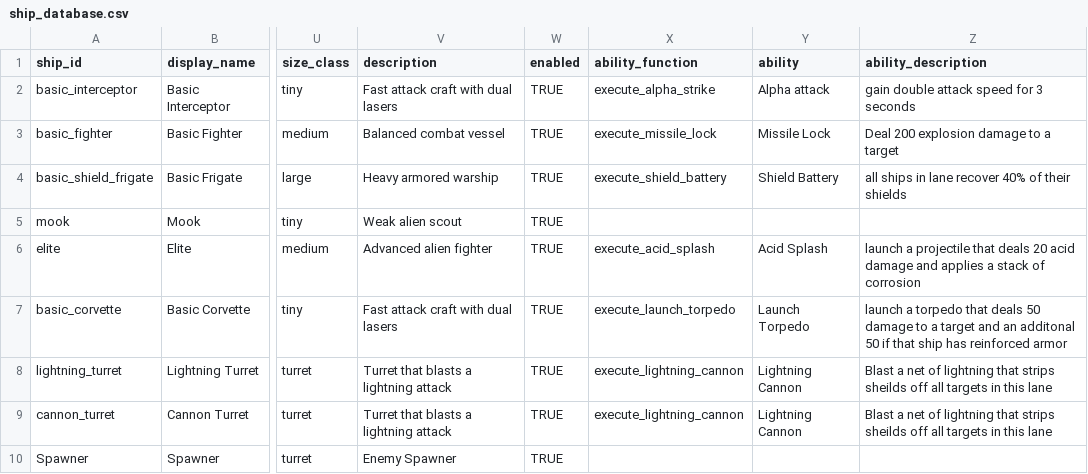
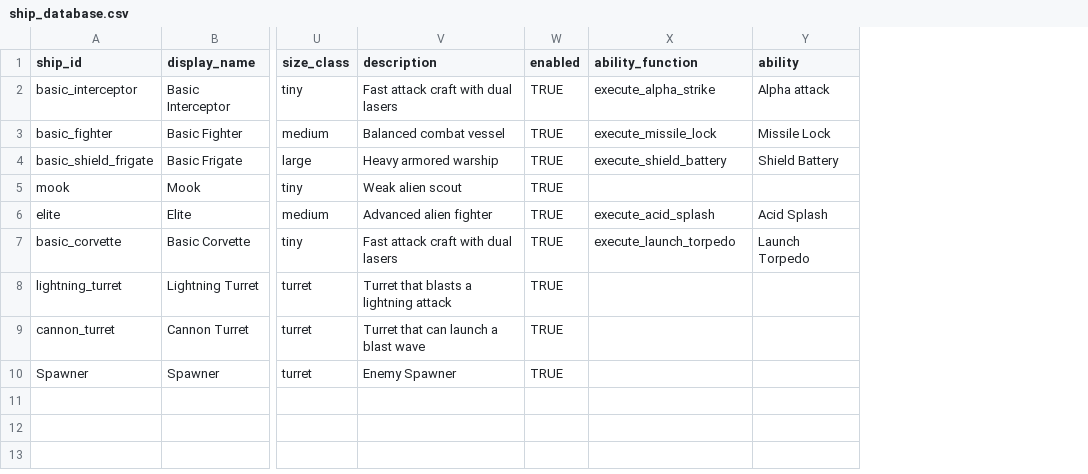
Before and after one commit to Mr-Dangerous/any-type-4, a CSV file: card_database/ship_database.csv, drawn as a sheet; only a part is shown, gaps mark what is left out; the diff names each change by its address in the sheet, - before the commit and + after, or states it on an @@ line.

```diff
--- a/card_database/ship_database.csv
+++ b/card_database/ship_database.csv
-column Z (ability_description), rows 2-9: gain double attack speed for 3 seconds | Deal 200 explosion damage to a target | all ships in lane recover 40% of their shields |  | launch a projectile that deals 20 acid damage and applies a stack of corrosion | launch a torpedo that deals 50 damage to a target and an additonal 50 if that ship has reinforced armor | Blast a net of lightning that strips sheilds off all targets in this lane | Blast a net of lightning that strips sheilds off all targets in this lane
-X8:X9 (ability_function): execute_lightning_cannon
+X8:X9 (ability_function): (empty)
-Y8:Y9 (ability): Lightning Cannon
+Y8:Y9 (ability): (empty)
-V9 (description): Turret that blasts a lightning attack
+V9 (description): Turret that can launch a blast wave
```
Also changed, not shown: card_database/card_database.csv, 12 other files.
